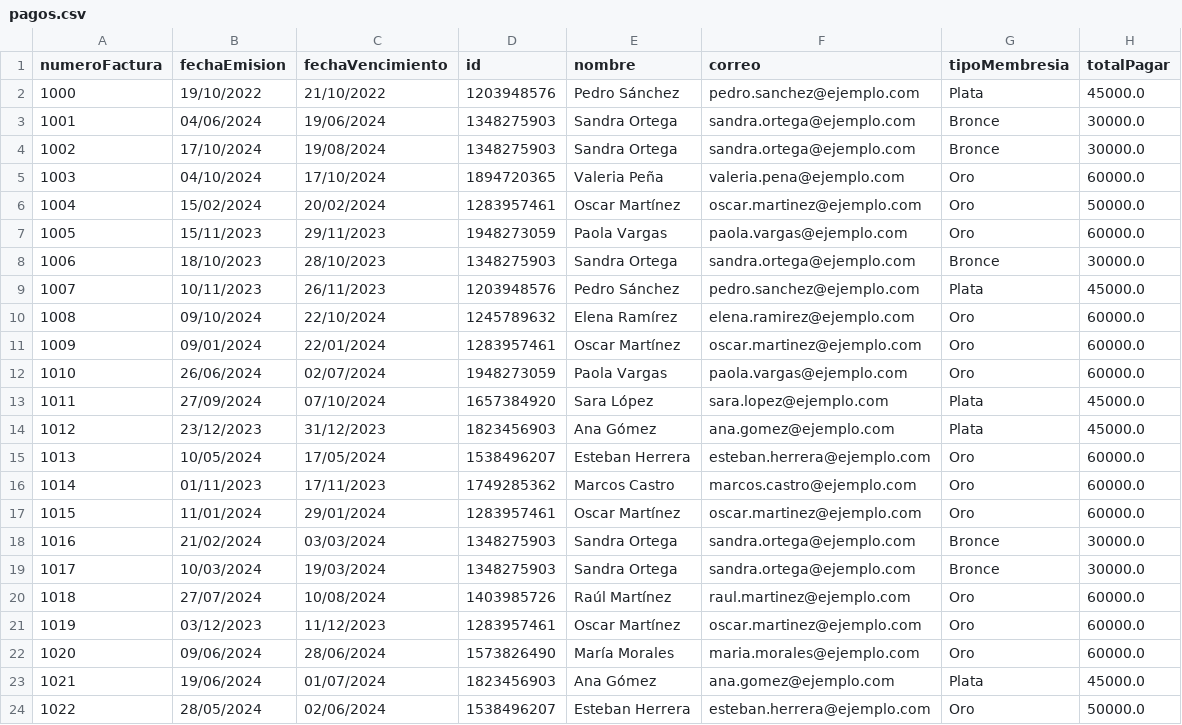
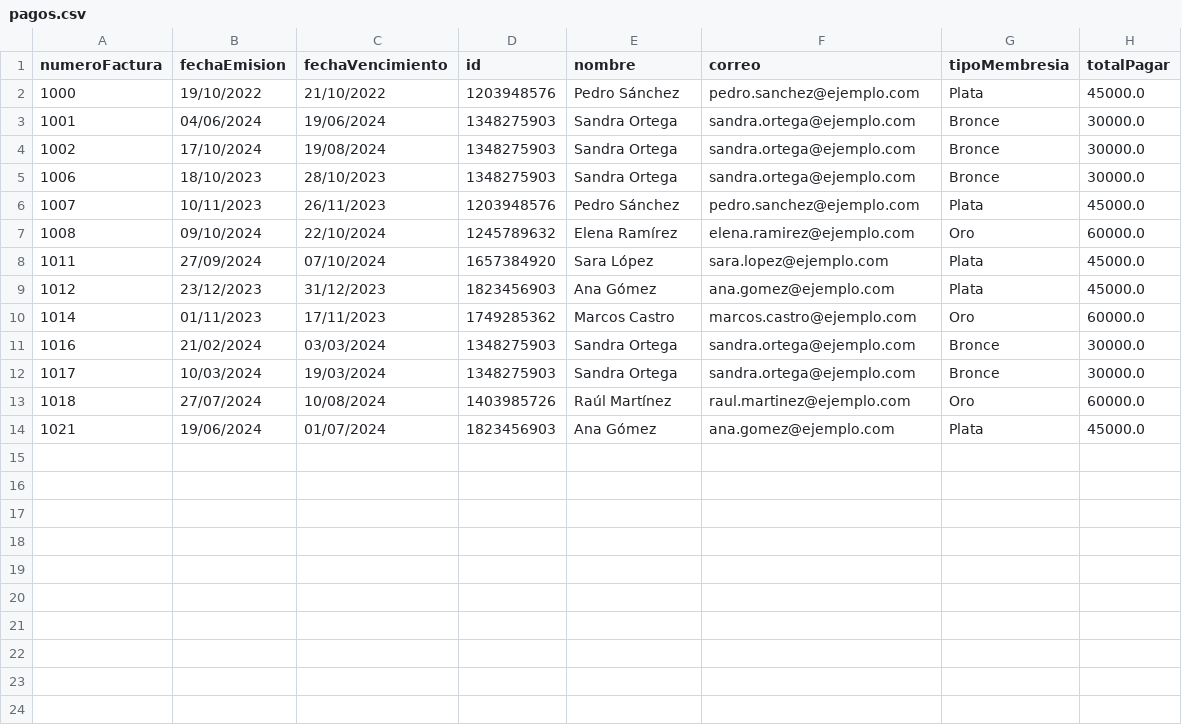
Before and after one commit to spalacioc05/FullContactGym, a CSV file: data/pagos.csv, drawn as a sheet.

```diff
--- a/data/pagos.csv
+++ b/data/pagos.csv
@@ -4,5 +4,2 @@ numeroFactura,fechaEmision,fechaVencimiento,id,nombre,correo,tipoMembresia,total
 1002,17/10/2024,19/08/2024,1348275903,Sandra Ortega,sandra.ortega@ejemplo.com,Bronce,30000.0
-1003,04/10/2024,17/10/2024,1894720365,Valeria Peña,valeria.pena@ejemplo.com,Oro,60000.0
-1004,15/02/2024,20/02/2024,1283957461,Oscar Martínez,oscar.martinez@ejemplo.com,Oro,50000.0
-1005,15/11/2023,29/11/2023,1948273059,Paola Vargas,paola.vargas@ejemplo.com,Oro,60000.0
 1006,18/10/2023,28/10/2023,1348275903,Sandra Ortega,sandra.ortega@ejemplo.com,Bronce,30000.0
@@ -10,9 +7,5 @@ numeroFactura,fechaEmision,fechaVencimiento,id,nombre,correo,tipoMembresia,total
 1008,09/10/2024,22/10/2024,1245789632,Elena Ramírez,elena.ramirez@ejemplo.com,Oro,60000.0
-1009,09/01/2024,22/01/2024,1283957461,Oscar Martínez,oscar.martinez@ejemplo.com,Oro,60000.0
-1010,26/06/2024,02/07/2024,1948273059,Paola Vargas,paola.vargas@ejemplo.com,Oro,60000.0
 1011,27/09/2024,07/10/2024,1657384920,Sara López,sara.lopez@ejemplo.com,Plata,45000.0
 1012,23/12/2023,31/12/2023,1823456903,Ana Gómez,ana.gomez@ejemplo.com,Plata,45000.0
-1013,10/05/2024,17/05/2024,1538496207,Esteban Herrera,esteban.herrera@ejemplo.com,Oro,60000.0
 1014,01/11/2023,17/11/2023,1749285362,Marcos Castro,marcos.castro@ejemplo.com,Oro,60000.0
-1015,11/01/2024,29/01/2024,1283957461,Oscar Martínez,oscar.martinez@ejemplo.com,Oro,60000.0
 1016,21/02/2024,03/03/2024,1348275903,Sandra Ortega,sandra.ortega@ejemplo.com,Bronce,30000.0
@@ -20,5 +13,2 @@ numeroFactura,fechaEmision,fechaVencimiento,id,nombre,correo,tipoMembresia,total
 1018,27/07/2024,10/08/2024,1403985726,Raúl Martínez,raul.martinez@ejemplo.com,Oro,60000.0
-1019,03/12/2023,11/12/2023,1283957461,Oscar Martínez,oscar.martinez@ejemplo.com,Oro,60000.0
-1020,09/06/2024,28/06/2024,1573826490,María Morales,maria.morales@ejemplo.com,Oro,60000.0
 1021,19/06/2024,01/07/2024,1823456903,Ana Gómez,ana.gomez@ejemplo.com,Plata,45000.0
-1022,28/05/2024,02/06/2024,1538496207,Esteban Herrera,esteban.herrera@ejemplo.com,Oro,50000.0
```
Also changed, not shown: 11 other files.
